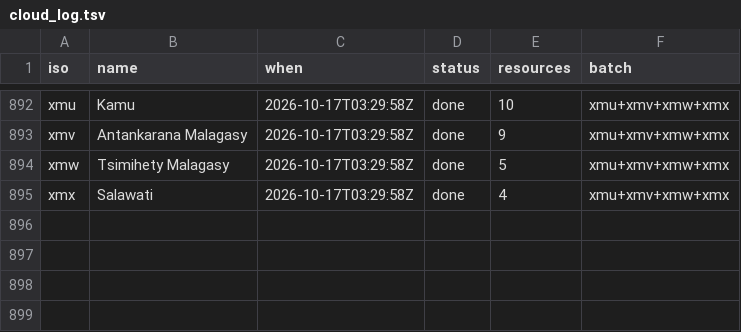
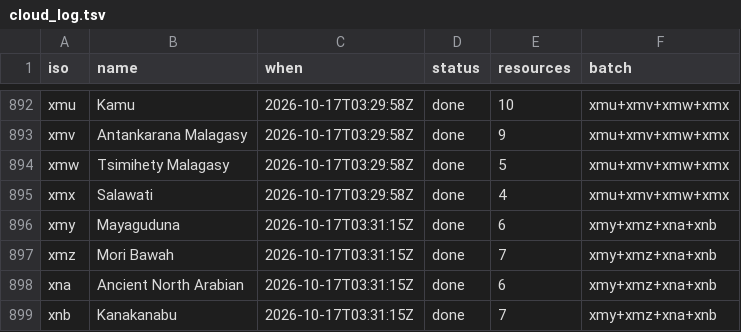
Before and after one commit to kornai/k12, a TSV file: plan/cloud_log.tsv, drawn as a sheet; only a part is shown, gaps mark what is left out; the diff names each change by its address in the sheet, - before the commit and + after, or states it on an @@ line.

```diff
--- a/plan/cloud_log.tsv
+++ b/plan/cloud_log.tsv
+row 896: xmy | Mayaguduna | 2026-10-17T03:31:15Z | done | 6 | xmy+xmz+xna+xnb
+row 897: xmz | Mori Bawah | 2026-10-17T03:31:15Z | done | 7 | xmy+xmz+xna+xnb
+row 898: xna | Ancient North Arabian | 2026-10-17T03:31:15Z | done | 6 | xmy+xmz+xna+xnb
+row 899: xnb | Kanakanabu | 2026-10-17T03:31:15Z | done | 7 | xmy+xmz+xna+xnb
```
Also changed, not shown: 16 other files.
